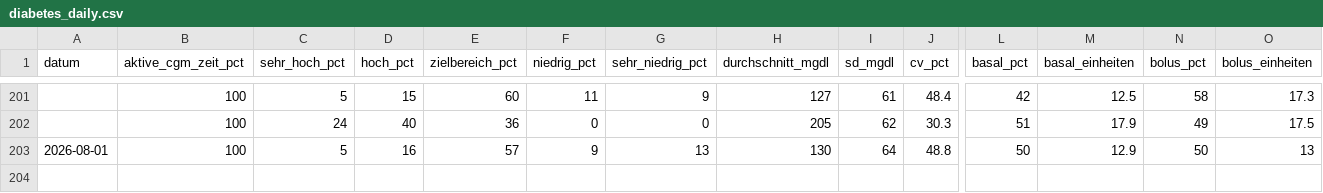
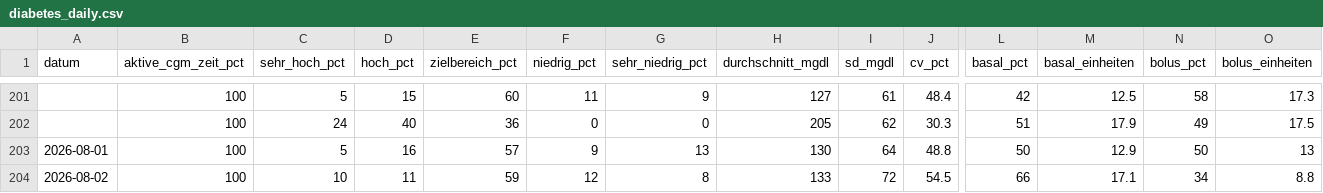
Before and after one commit to thrill2212/glokoo-claude, a CSV file: data/diabetes_daily.csv, drawn as a sheet; only a part is shown, gaps mark what is left out; rows hold the shown columns only; the diff names each change by its address in the sheet, - before the commit and + after, or states it on an @@ line.

```diff
--- a/data/diabetes_daily.csv
+++ b/data/diabetes_daily.csv
+row 204: 2026-08-02 | 100 | 10 | 11 | 59 | 12 | 8 | 133 | 72 | 54.5 | 66 | 17.1 | 34 | 8.8
```
Also changed, not shown: 1 other file.
